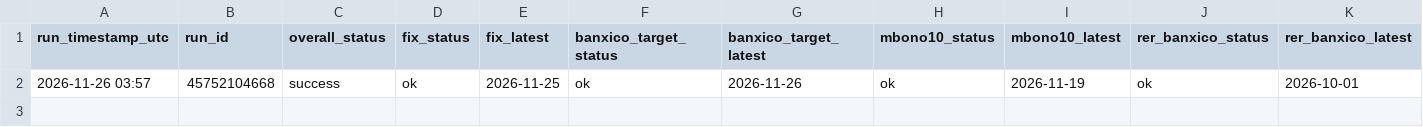
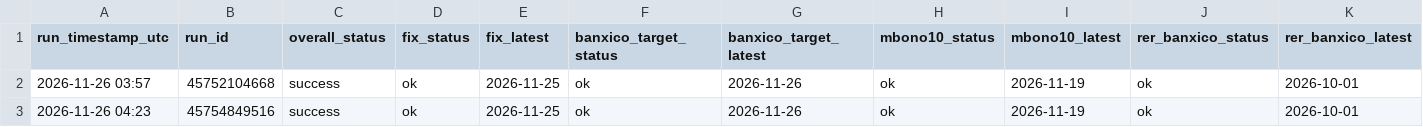
Before and after one commit to qmancodes/MXN-dashboard, a CSV file: logs/refresh_log.csv, drawn as a sheet; only a part is shown; rows hold the shown columns only; the diff names each change by its address in the sheet, - before the commit and + after, or states it on an @@ line.

```diff
--- a/logs/refresh_log.csv
+++ b/logs/refresh_log.csv
+row 3: 2026-11-26 04:23 | 45754849516 | success | ok | 2026-11-25 | ok | 2026-11-26 | ok | 2026-11-19 | ok | 2026-10-01
```
Also changed, not shown: docs/data/rer.csv, docs/data/rer_banxico.csv, 3 other files.
